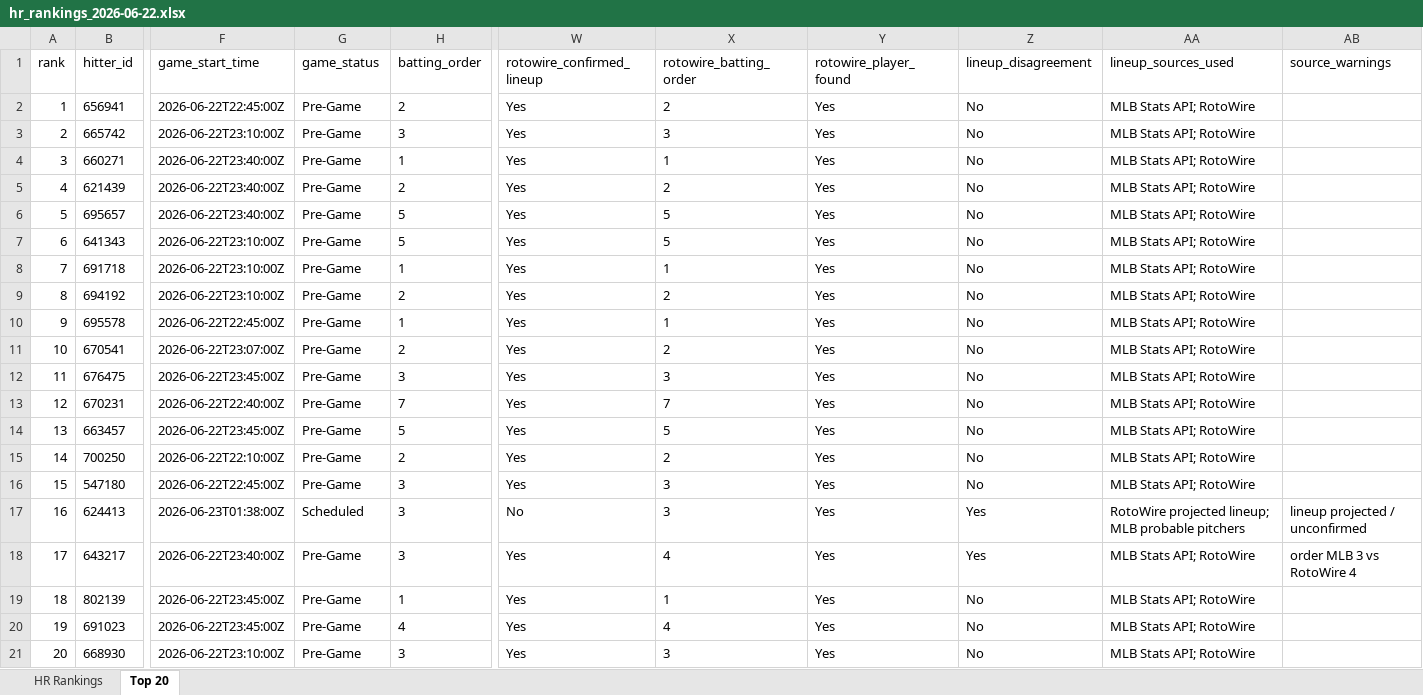
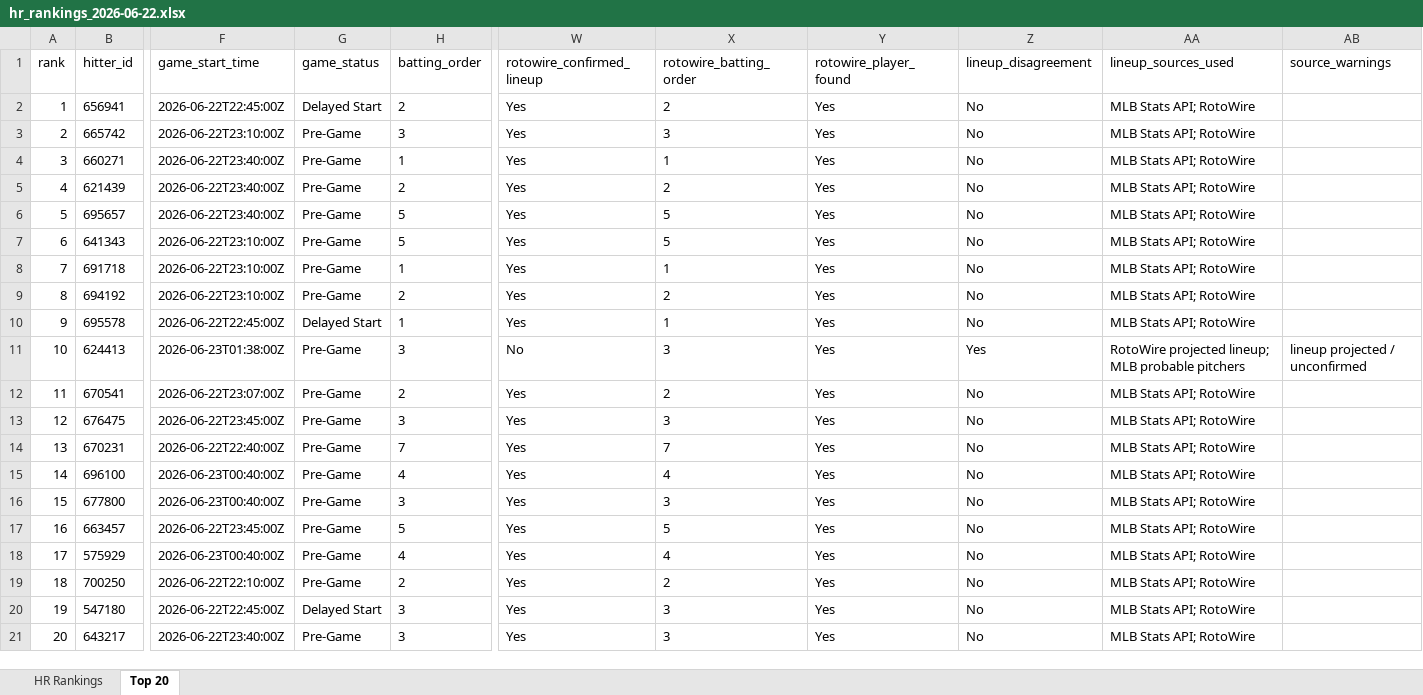
Before and after one commit to etbell28/ghost-analytics, an Excel workbook: outputs/daily/hr_rankings_2026-06-22.xlsx, sheet Top 20, drawn as a sheet; only a part is shown, gaps mark what is left out; values as stored, in another font and other column widths than the file's, no borders; removed rows and columns are numbered as before the commit, all else as after; rows hold the shown columns only; the diff names each change by its address in the sheet, - before the commit and + after, or states it on an @@ line.

```diff
--- a/outputs/daily/hr_rankings_2026-06-22.xlsx (sheet Top 20)
+++ b/outputs/daily/hr_rankings_2026-06-22.xlsx (sheet Top 20)
-G2 (game_status): Pre-Game
+G2 (game_status): Delayed Start
-G10 (game_status): Pre-Game
+G10 (game_status): Delayed Start
+row 11: 10 | 624413 | 2026-06-23T01:38:00Z | Pre-Game | 3 | No | 3 | Yes | Yes | RotoWire projected lineup; MLB probable pitchers | lineup projected / unconfirmed
-A12 (rank): 10
+A12 (rank): 11
-A13 (rank): 11
+A13 (rank): 12
-A14 (rank): 12
+A14 (rank): 13
+row 15: 14 | 696100 | 2026-06-23T00:40:00Z | Pre-Game | 4 | Yes | 4 | Yes | No | MLB Stats API; RotoWire
+row 16: 15 | 677800 | 2026-06-23T00:40:00Z | Pre-Game | 3 | Yes | 3 | Yes | No | MLB Stats API; RotoWire
-A17 (rank): 13
+A17 (rank): 16
+row 18: 17 | 575929 | 2026-06-23T00:40:00Z | Pre-Game | 4 | Yes | 4 | Yes | No | MLB Stats API; RotoWire
-A19 (rank): 14
+A19 (rank): 18
-A20 (rank): 15
+A20 (rank): 19
-G20 (game_status): Pre-Game
+G20 (game_status): Delayed Start
-row 17: 16 | 624413 | 2026-06-23T01:38:00Z | Scheduled | 3 | No | 3 | Yes | Yes | RotoWire projected lineup; MLB probable pitchers | lineup projected / unconfirmed
-A21 (rank): 17
+A21 (rank): 20
-X21 (rotowire_batting_order): 4
+X21 (rotowire_batting_order): 3
-Z21 (lineup_disagreement): Yes
+Z21 (lineup_disagreement): No
-AB21 (source_warnings): order MLB 3 vs RotoWire 4
+AB21 (source_warnings): (empty)
-row 19: 18 | 802139 | 2026-06-22T23:45:00Z | Pre-Game | 1 | Yes | 1 | Yes | No | MLB Stats API; RotoWire
-row 20: 19 | 691023 | 2026-06-22T23:45:00Z | Pre-Game | 4 | Yes | 4 | Yes | No | MLB Stats API; RotoWire
-row 21: 20 | 668930 | 2026-06-22T23:10:00Z | Pre-Game | 3 | Yes | 3 | Yes | No | MLB Stats API; RotoWire
```
Also changed, not shown: sheet HR Rankings, outputs/hr_rankings.xlsx, 7 other files.
